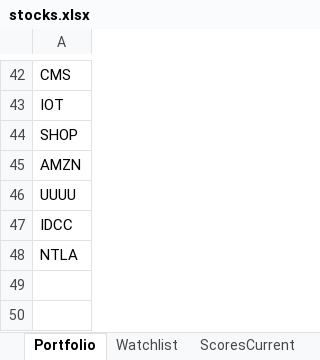
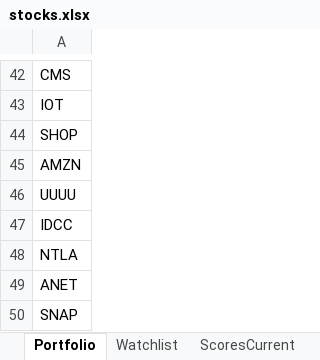
Before and after one commit to srijaipur/stocks-analytics-engine, an Excel workbook: stocks.xlsx, sheet Portfolio, drawn as a sheet; only a part is shown, gaps mark what is left out; values as stored, in another font and other column widths than the file's, no borders; the diff names each change by its address in the sheet, - before the commit and + after, or states it on an @@ line.

```diff
--- a/stocks.xlsx (sheet Portfolio)
+++ b/stocks.xlsx (sheet Portfolio)
+row 49: ANET
+row 50: SNAP
```
Also changed, not shown: sheet ScoresCurrent, sheet SignalsTriggered, sheet ScoresPreviousDay, 3 other files.
